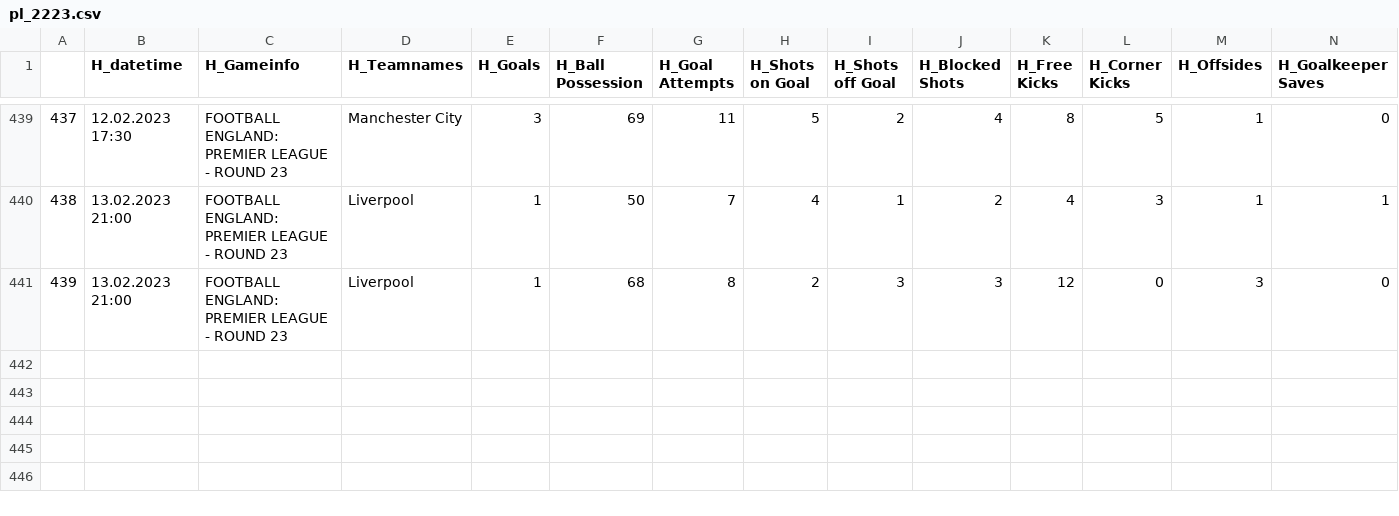
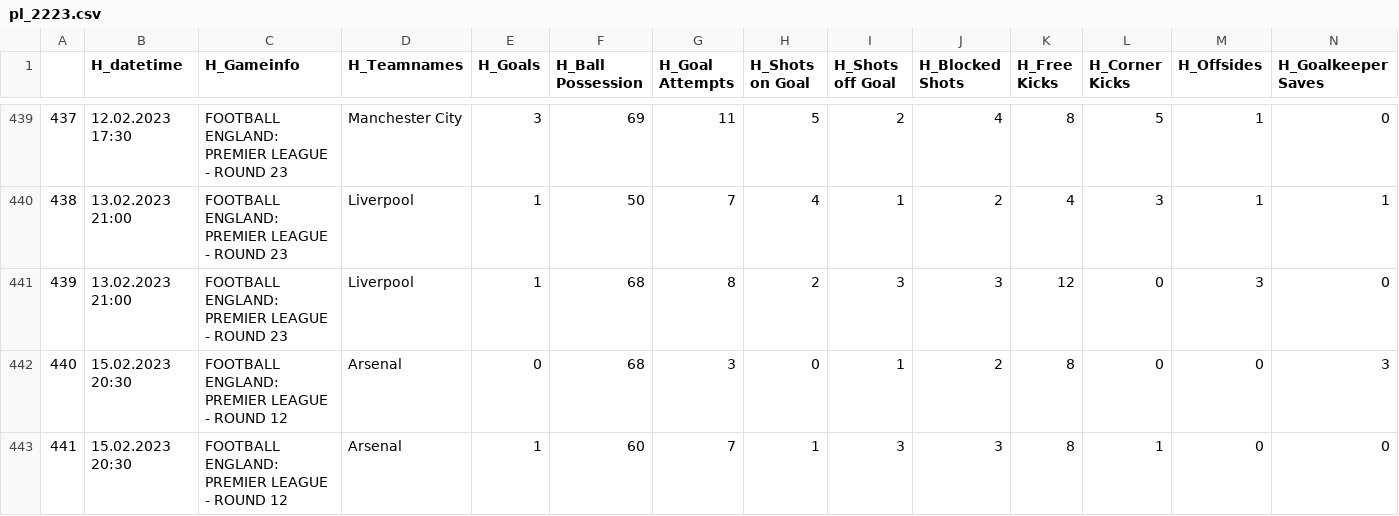
Before and after one commit to mgebele/football_stats, a CSV file: htdatan/pl_2223.csv, drawn as a sheet; only a part is shown, gaps mark what is left out; rows hold the shown columns only; ↵ is a line break in a cell; the diff names each change by its address in the sheet, - before the commit and + after, or states it on an @@ line.

Commit message:
new game update htdatan 2023-02-16

```diff
--- a/htdatan/pl_2223.csv
+++ b/htdatan/pl_2223.csv
+row 442: 440 | 15.02.2023 20:30 | FOOTBALL ↵ ENGLAND: PREMIER LEAGUE - ROUND 12 | Arsenal | 0 | 68 | 3 | 0 | 1 | 2 | 8 | 0 | 0 | 3
+row 443: 441 | 15.02.2023 20:30 | FOOTBALL ↵ ENGLAND: PREMIER LEAGUE - ROUND 12 | Arsenal | 1 | 60 | 7 | 1 | 3 | 3 | 8 | 1 | 0 | 0
```
Also changed, not shown: htdatan/ll_2223.csv.
